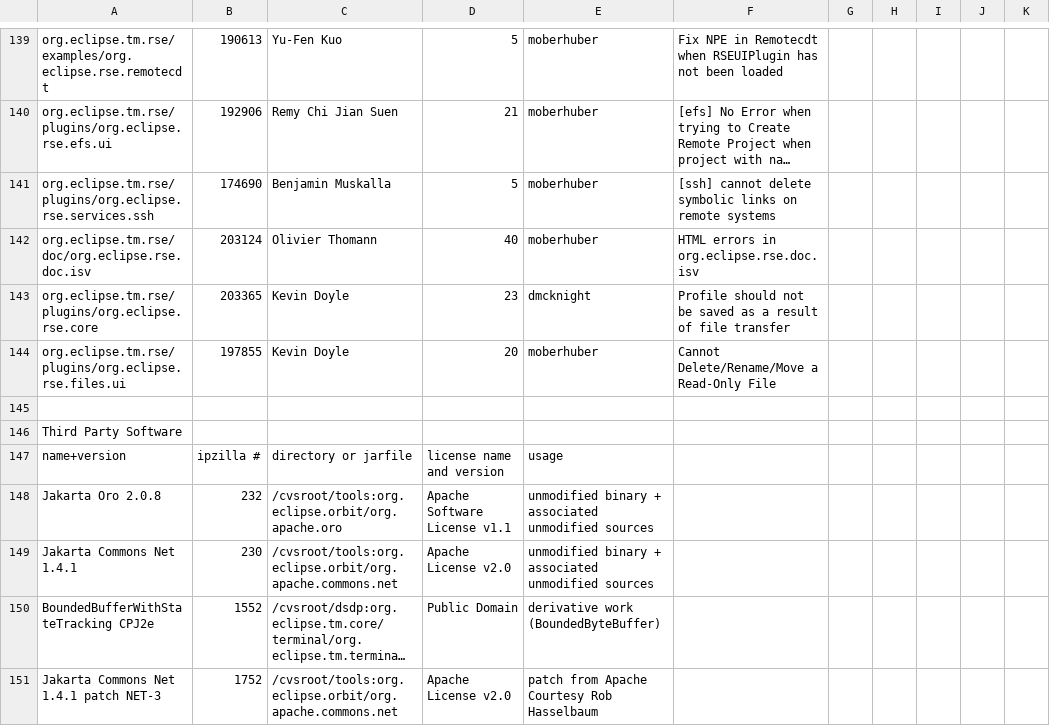
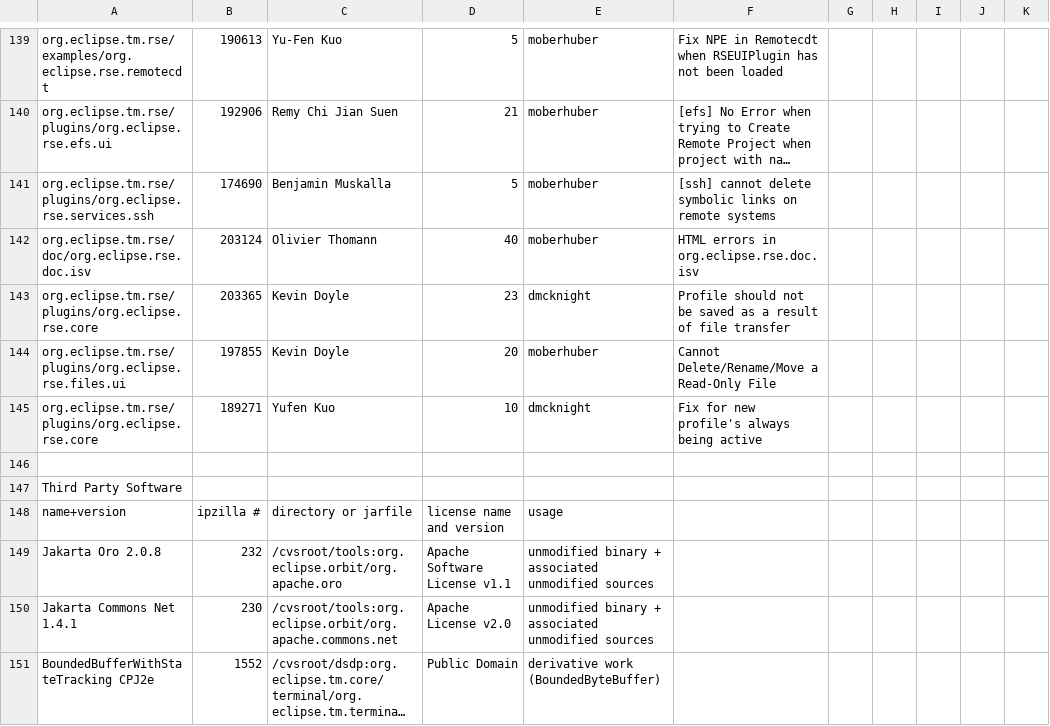
Before and after one commit to markphip/tm, a CSV file: development/tm-log.csv, drawn as a sheet; only a part is shown, gaps mark what is left out; the shorter side is filled out with more unchanged rows; long unchanged cells end in …; the diff names each change by its address in the sheet, - before the commit and + after, or states it on an @@ line.

Commit message:
[189271] [team] New Profile's are always active

```diff
--- a/development/tm-log.csv
+++ b/development/tm-log.csv
+row 145: org.eclipse.tm.rse/plugins/org.eclipse.rse.core | 189271 | Yufen Kuo | 10 | dmcknight | Fix for new profile's always being active
```
